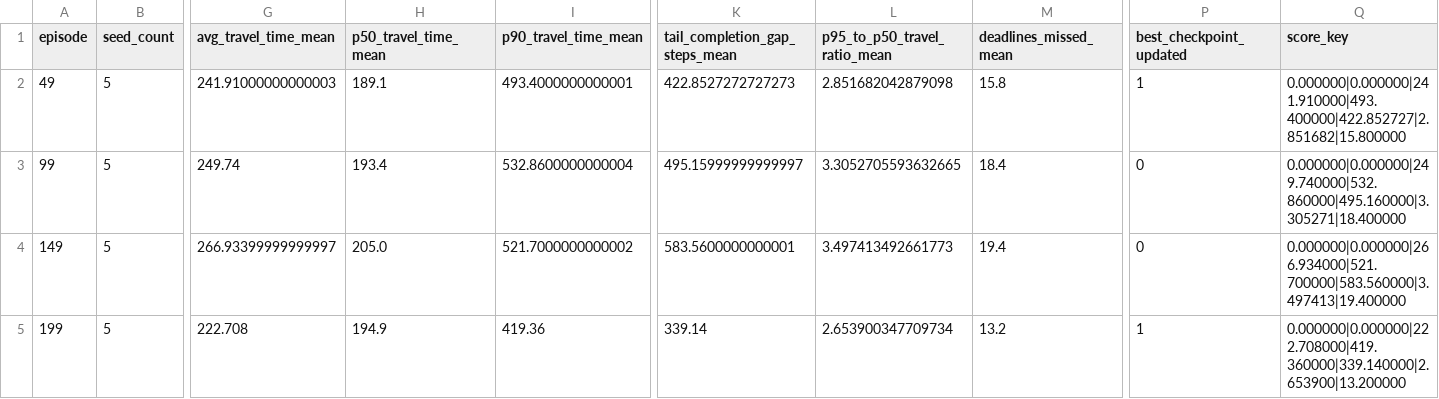
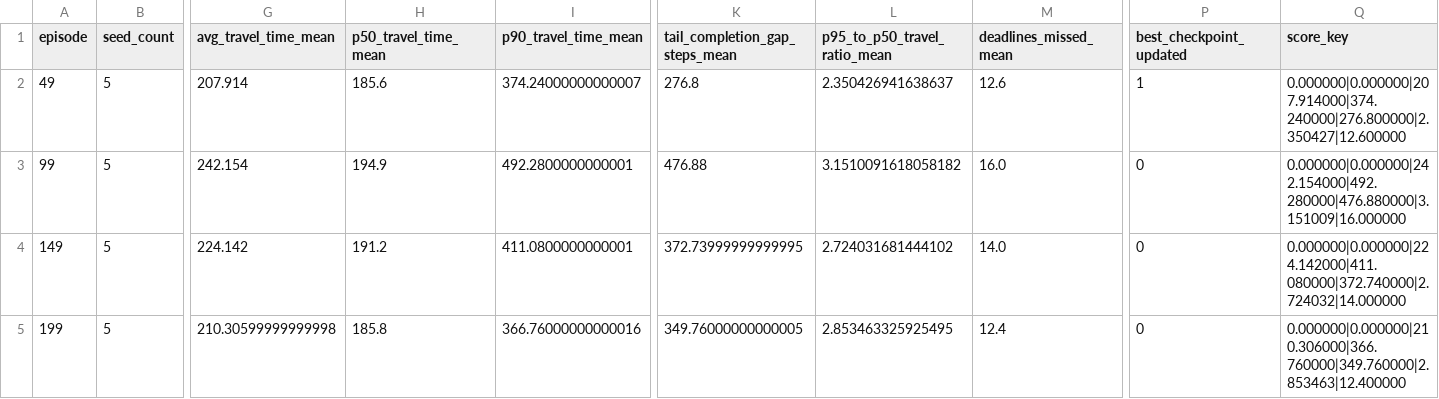
Before and after one commit to anhvu0/STR-Summer-Project-Base, a CSV file: configurations/rl_frozen_eval_metrics.csv, drawn as a sheet; only a part is shown, gaps mark what is left out; the diff covers the shown part only; the diff names each change by its address in the sheet, - before the commit and + after, or states it on an @@ line.

```diff
--- a/configurations/rl_frozen_eval_metrics.csv
+++ b/configurations/rl_frozen_eval_metrics.csv
-G2 (avg_travel_time_mean): 241.91000000000003
+G2 (avg_travel_time_mean): 207.914
-H2 (p50_travel_time_mean): 189.1
+H2 (p50_travel_time_mean): 185.6
-I2 (p90_travel_time_mean): 493.4000000000001
+I2 (p90_travel_time_mean): 374.24000000000007
-K2 (tail_completion_gap_steps_mean): 422.8527272727273
+K2 (tail_completion_gap_steps_mean): 276.8
-L2 (p95_to_p50_travel_ratio_mean): 2.851682042879098
+L2 (p95_to_p50_travel_ratio_mean): 2.350426941638637
-M2 (deadlines_missed_mean): 15.8
+M2 (deadlines_missed_mean): 12.6
-Q2 (score_key): 0.000000|0.000000|241.910000|493.400000|422.852727|2.851682|15.800000
+Q2 (score_key): 0.000000|0.000000|207.914000|374.240000|276.800000|2.350427|12.600000
-G3 (avg_travel_time_mean): 249.74
+G3 (avg_travel_time_mean): 242.154
-H3 (p50_travel_time_mean): 193.4
+H3 (p50_travel_time_mean): 194.9
-I3 (p90_travel_time_mean): 532.8600000000004
+I3 (p90_travel_time_mean): 492.2800000000001
-K3 (tail_completion_gap_steps_mean): 495.15999999999997
+K3 (tail_completion_gap_steps_mean): 476.88
-L3 (p95_to_p50_travel_ratio_mean): 3.3052705593632665
+L3 (p95_to_p50_travel_ratio_mean): 3.1510091618058182
-M3 (deadlines_missed_mean): 18.4
+M3 (deadlines_missed_mean): 16.0
-Q3 (score_key): 0.000000|0.000000|249.740000|532.860000|495.160000|3.305271|18.400000
+Q3 (score_key): 0.000000|0.000000|242.154000|492.280000|476.880000|3.151009|16.000000
-G4 (avg_travel_time_mean): 266.93399999999997
+G4 (avg_travel_time_mean): 224.142
-H4 (p50_travel_time_mean): 205.0
+H4 (p50_travel_time_mean): 191.2
-I4 (p90_travel_time_mean): 521.7000000000002
+I4 (p90_travel_time_mean): 411.0800000000001
-K4 (tail_completion_gap_steps_mean): 583.5600000000001
+K4 (tail_completion_gap_steps_mean): 372.73999999999995
-L4 (p95_to_p50_travel_ratio_mean): 3.497413492661773
+L4 (p95_to_p50_travel_ratio_mean): 2.724031681444102
-M4 (deadlines_missed_mean): 19.4
+M4 (deadlines_missed_mean): 14.0
-Q4 (score_key): 0.000000|0.000000|266.934000|521.700000|583.560000|3.497413|19.400000
+Q4 (score_key): 0.000000|0.000000|224.142000|411.080000|372.740000|2.724032|14.000000
-G5 (avg_travel_time_mean): 222.708
+G5 (avg_travel_time_mean): 210.30599999999998
-H5 (p50_travel_time_mean): 194.9
+H5 (p50_travel_time_mean): 185.8
-I5 (p90_travel_time_mean): 419.36
+I5 (p90_travel_time_mean): 366.76000000000016
-K5 (tail_completion_gap_steps_mean): 339.14
+K5 (tail_completion_gap_steps_mean): 349.76000000000005
-L5 (p95_to_p50_travel_ratio_mean): 2.653900347709734
+L5 (p95_to_p50_travel_ratio_mean): 2.853463325925495
-M5 (deadlines_missed_mean): 13.2
+M5 (deadlines_missed_mean): 12.4
-P5 (best_checkpoint_updated): 1
+P5 (best_checkpoint_updated): 0
-Q5 (score_key): 0.000000|0.000000|222.708000|419.360000|339.140000|2.653900|13.200000
+Q5 (score_key): 0.000000|0.000000|210.306000|366.760000|349.760000|2.853463|12.400000
```
Also changed, not shown: 94 edited cells elsewhere in this file, 8 other files.
